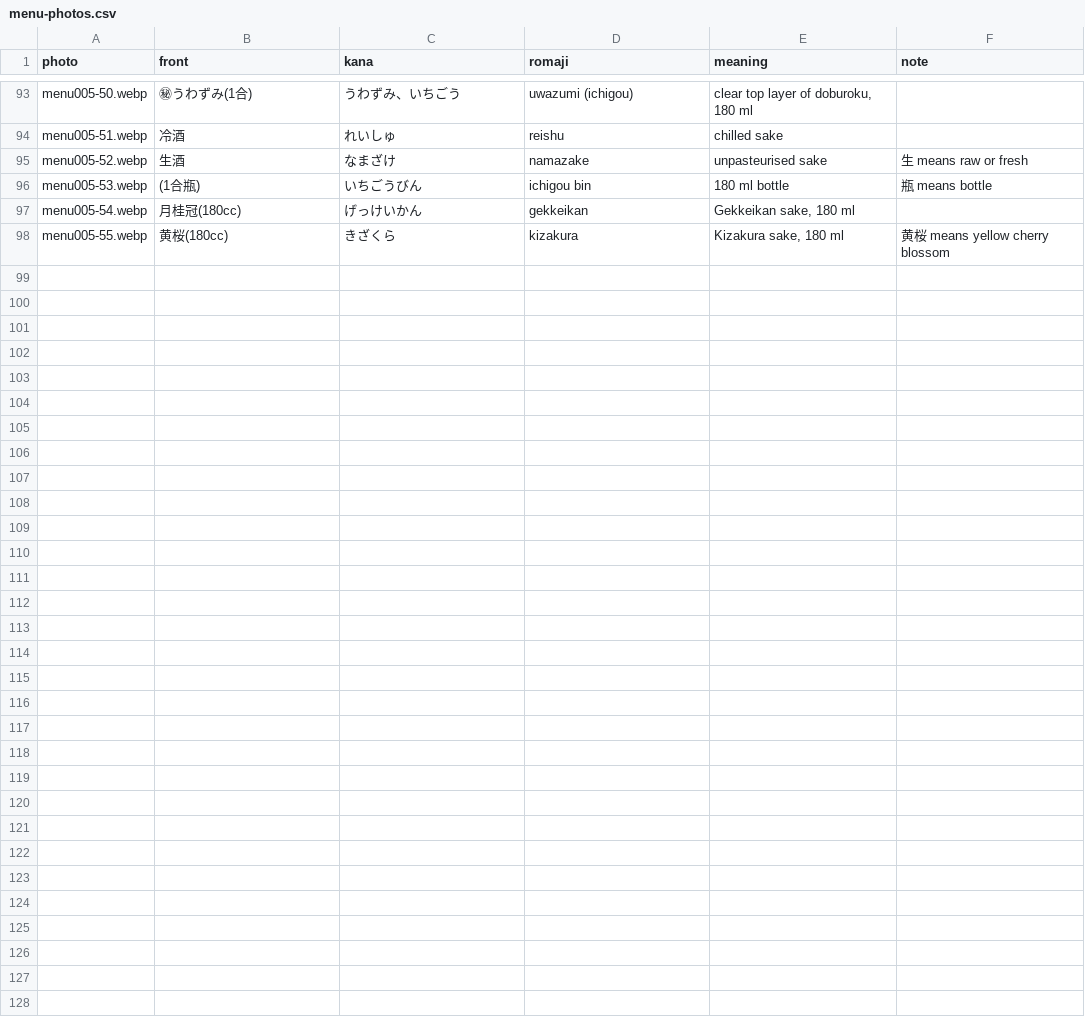
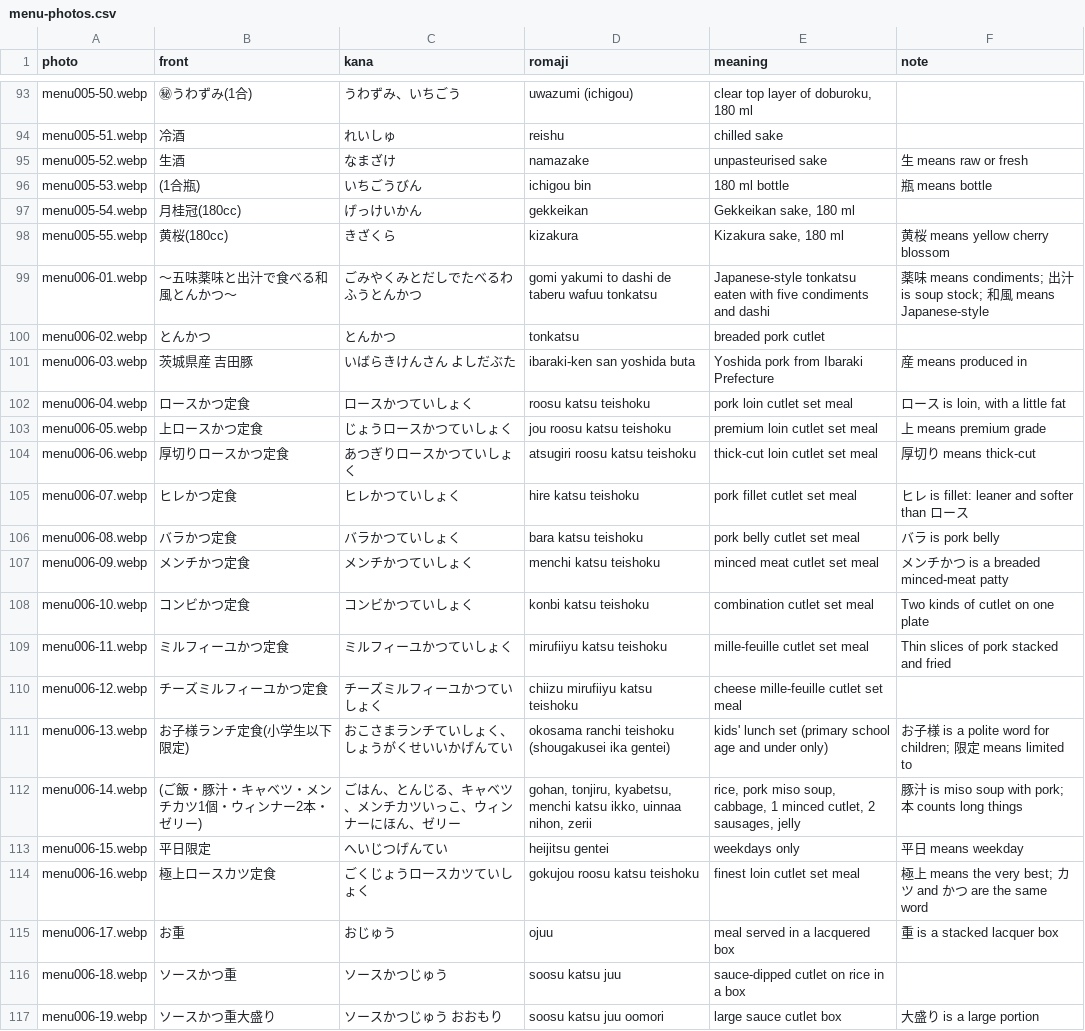
Before and after one commit to stevenfoong/my-japanese-flashcard, a CSV file: content/menu-photos.csv, drawn as a sheet; only a part is shown, gaps mark what is left out; the diff covers the shown part only; the diff names each change by its address in the sheet, - before the commit and + after, or states it on an @@ line.

```diff
--- a/content/menu-photos.csv
+++ b/content/menu-photos.csv
+row 99: menu006-01.webp | 〜五味薬味と出汁で食べる和風とんかつ〜 | ごみやくみとだしでたべるわふうとんかつ | gomi yakumi to dashi de taberu wafuu tonkatsu | Japanese-style tonkatsu eaten with five condiments and dashi | 薬味 means condiments; 出汁 is soup stock; 和風 means Japanese-style
+row 100: menu006-02.webp | とんかつ | とんかつ | tonkatsu | breaded pork cutlet
+row 101: menu006-03.webp | 茨城県産 吉田豚 | いばらきけんさん よしだぶた | ibaraki-ken san yoshida buta | Yoshida pork from Ibaraki Prefecture | 産 means produced in
+row 102: menu006-04.webp | ロースかつ定食 | ロースかつていしょく | roosu katsu teishoku | pork loin cutlet set meal | ロース is loin, with a little fat
+row 103: menu006-05.webp | 上ロースかつ定食 | じょうロースかつていしょく | jou roosu katsu teishoku | premium loin cutlet set meal | 上 means premium grade
+row 104: menu006-06.webp | 厚切りロースかつ定食 | あつぎりロースかつていしょく | atsugiri roosu katsu teishoku | thick-cut loin cutlet set meal | 厚切り means thick-cut
+row 105: menu006-07.webp | ヒレかつ定食 | ヒレかつていしょく | hire katsu teishoku | pork fillet cutlet set meal | ヒレ is fillet: leaner and softer than ロース
+row 106: menu006-08.webp | バラかつ定食 | バラかつていしょく | bara katsu teishoku | pork belly cutlet set meal | バラ is pork belly
+row 107: menu006-09.webp | メンチかつ定食 | メンチかつていしょく | menchi katsu teishoku | minced meat cutlet set meal | メンチかつ is a breaded minced-meat patty
+row 108: menu006-10.webp | コンビかつ定食 | コンビかつていしょく | konbi katsu teishoku | combination cutlet set meal | Two kinds of cutlet on one plate
+row 109: menu006-11.webp | ミルフィーユかつ定食 | ミルフィーユかつていしょく | mirufiiyu katsu teishoku | mille-feuille cutlet set meal | Thin slices of pork stacked and fried
+row 110: menu006-12.webp | チーズミルフィーユかつ定食 | チーズミルフィーユかつていしょく | chiizu mirufiiyu katsu teishoku | cheese mille-feuille cutlet set meal
+row 111: menu006-13.webp | お子様ランチ定食(小学生以下限定) | おこさまランチていしょく、しょうがくせいいかげんてい | okosama ranchi teishoku (shougakusei ika gentei) | kids' lunch set (primary school age and under only) | お子様 is a polite word for children; 限定 means limited to
+row 112: menu006-14.webp | (ご飯・豚汁・キャベツ・メンチカツ1個・ウィンナー2本・ゼリー) | ごはん、とんじる、キャベツ、メンチカツいっこ、ウィンナーにほん、ゼリー | gohan, tonjiru, kyabetsu, menchi katsu ikko, uinnaa nihon, zerii | rice, pork miso soup, cabbage, 1 minced cutlet, 2 sausages, jelly | 豚汁 is miso soup with pork; 本 counts long things
+row 113: menu006-15.webp | 平日限定 | へいじつげんてい | heijitsu gentei | weekdays only | 平日 means weekday
+row 114: menu006-16.webp | 極上ロースカツ定食 | ごくじょうロースカツていしょく | gokujou roosu katsu teishoku | finest loin cutlet set meal | 極上 means the very best; カツ and かつ are the same word
+row 115: menu006-17.webp | お重 | おじゅう | ojuu | meal served in a lacquered box | 重 is a stacked lacquer box
+row 116: menu006-18.webp | ソースかつ重 | ソースかつじゅう | soosu katsu juu | sauce-dipped cutlet on rice in a box
+row 117: menu006-19.webp | ソースかつ重大盛り | ソースかつじゅう おおもり | soosu katsu juu oomori | large sauce cutlet box | 大盛り is a large portion
```
Also changed, not shown: 14 added rows elsewhere in this file, 35 other files.
